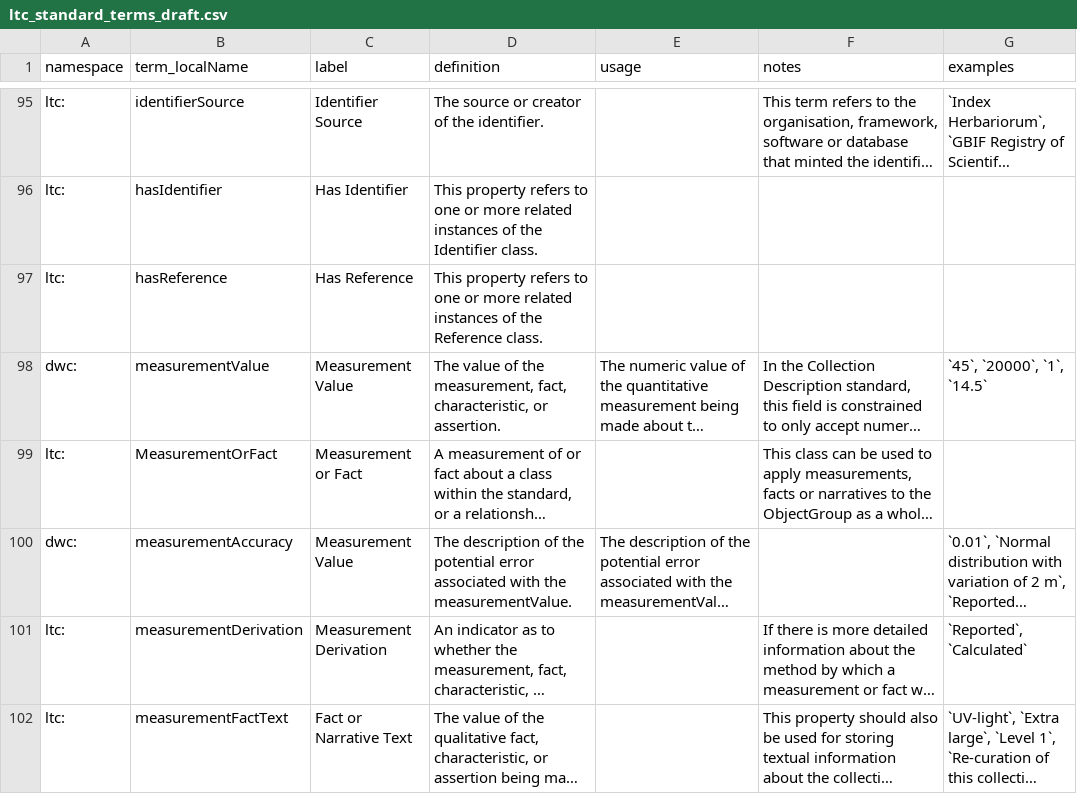
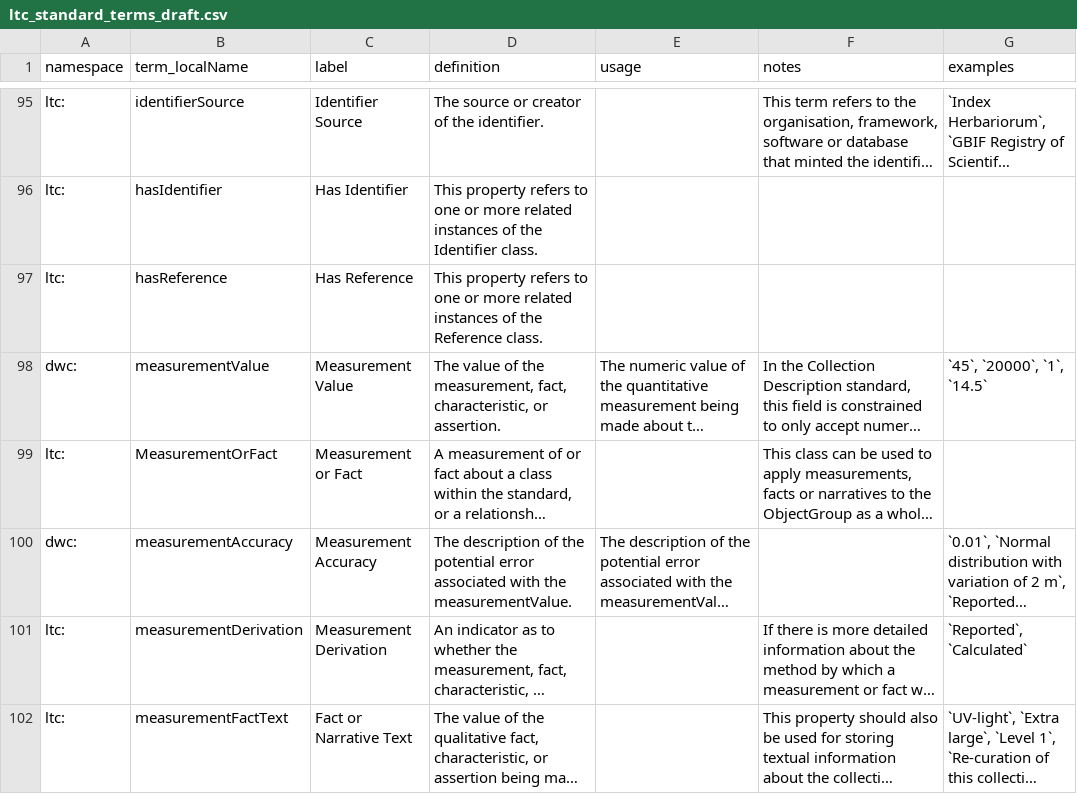
Before and after one commit to tdwg/cd, a CSV file: standard/terms/ltc_standard_terms_draft.csv, drawn as a sheet; only a part is shown, gaps mark what is left out; long unchanged cells end in …; the diff names each change by its address in the sheet, - before the commit and + after, or states it on an @@ line.

Commit message:
Update ltc_standard_terms_draft.csv
Fixed mislabeled measurementAccuracy term

```diff
--- a/standard/terms/ltc_standard_terms_draft.csv
+++ b/standard/terms/ltc_standard_terms_draft.csv
-C100 (label): Measurement Value
+C100 (label): Measurement Accuracy
```
